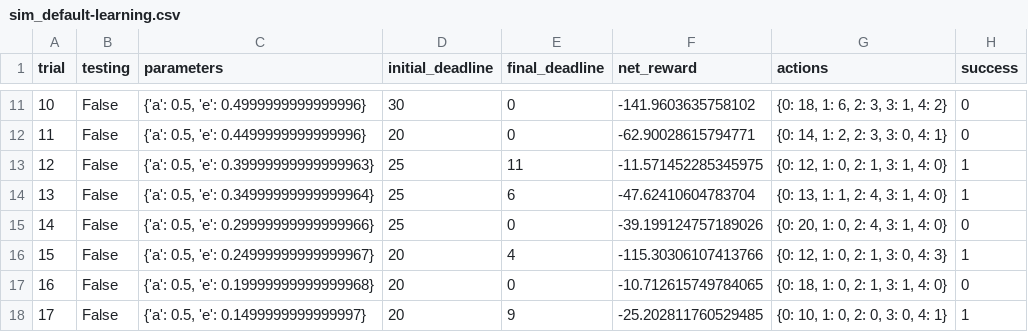
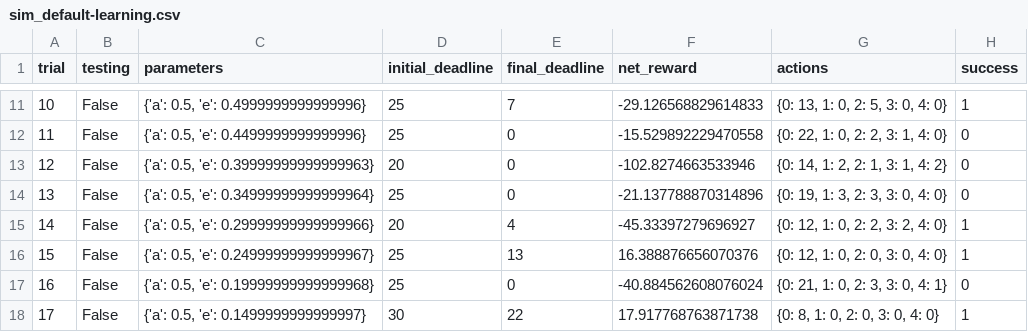
Before and after one commit to myakhnis/smartcab, a CSV file: smartcab/logs/sim_default-learning.csv, drawn as a sheet; only a part is shown, gaps mark what is left out; the diff covers the shown part only.

```diff
--- a/smartcab/logs/sim_default-learning.csv
+++ b/smartcab/logs/sim_default-learning.csv
@@ -11,8 +11,8 @@ trial,testing,parameters,initial_deadline,final_deadline,net_reward,actions,succ
-10,False,"{'a': 0.5, 'e': 0.4999999999999996}",30,0,-141.9603635758102,"{0: 18, 1: 6, 2: 3, 3: 1, 4: 2}",0
-11,False,"{'a': 0.5, 'e': 0.4499999999999996}",20,0,-62.90028615794771,"{0: 14, 1: 2, 2: 3, 3: 0, 4: 1}",0
-12,False,"{'a': 0.5, 'e': 0.39999999999999963}",25,11,-11.571452285345975,"{0: 12, 1: 0, 2: 1, 3: 1, 4: 0}",1
-13,False,"{'a': 0.5, 'e': 0.34999999999999964}",25,6,-47.62410604783704,"{0: 13, 1: 1, 2: 4, 3: 1, 4: 0}",1
-14,False,"{'a': 0.5, 'e': 0.29999999999999966}",25,0,-39.199124757189026,"{0: 20, 1: 0, 2: 4, 3: 1, 4: 0}",0
-15,False,"{'a': 0.5, 'e': 0.24999999999999967}",20,4,-115.30306107413766,"{0: 12, 1: 0, 2: 1, 3: 0, 4: 3}",1
-16,False,"{'a': 0.5, 'e': 0.19999999999999968}",20,0,-10.712615749784065,"{0: 18, 1: 0, 2: 1, 3: 1, 4: 0}",0
-17,False,"{'a': 0.5, 'e': 0.1499999999999997}",20,9,-25.202811760529485,"{0: 10, 1: 0, 2: 0, 3: 0, 4: 1}",1
+10,False,"{'a': 0.5, 'e': 0.4999999999999996}",25,7,-29.126568829614833,"{0: 13, 1: 0, 2: 5, 3: 0, 4: 0}",1
+11,False,"{'a': 0.5, 'e': 0.4499999999999996}",25,0,-15.529892229470558,"{0: 22, 1: 0, 2: 2, 3: 1, 4: 0}",0
+12,False,"{'a': 0.5, 'e': 0.39999999999999963}",20,0,-102.8274663533946,"{0: 14, 1: 2, 2: 1, 3: 1, 4: 2}",0
+13,False,"{'a': 0.5, 'e': 0.34999999999999964}",25,0,-21.137788870314896,"{0: 19, 1: 3, 2: 3, 3: 0, 4: 0}",0
+14,False,"{'a': 0.5, 'e': 0.29999999999999966}",20,4,-45.33397279696927,"{0: 12, 1: 0, 2: 2, 3: 2, 4: 0}",1
+15,False,"{'a': 0.5, 'e': 0.24999999999999967}",25,13,16.388876656070376,"{0: 12, 1: 0, 2: 0, 3: 0, 4: 0}",1
+16,False,"{'a': 0.5, 'e': 0.19999999999999968}",25,0,-40.884562608076024,"{0: 21, 1: 0, 2: 3, 3: 0, 4: 1}",0
+17,False,"{'a': 0.5, 'e': 0.1499999999999997}",30,22,17.917768763871738,"{0: 8, 1: 0, 2: 0, 3: 0, 4: 0}",1
```
Also changed, not shown: 82 edited cells elsewhere in this file, smartcab/logs/sim_improved-learning.csv, 4 other files.
